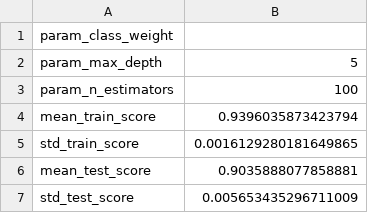
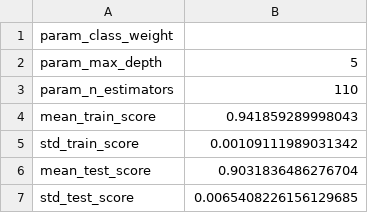
Before and after one commit to UBC-MDS/DSCI522_309, a CSV file: results/GridSearchCV.csv, drawn as a sheet.

```diff
--- a/results/GridSearchCV.csv
+++ b/results/GridSearchCV.csv
@@ -2,6 +2,6 @@ param_class_weight,
 param_max_depth,5
-param_n_estimators,100
-mean_train_score,0.9396035873423794
-std_train_score,0.0016129280181649865
-mean_test_score,0.9035888077858881
-std_test_score,0.005653435296711009
+param_n_estimators,110
+mean_train_score,0.941859289998043
+std_train_score,0.00109111989031342
+mean_test_score,0.9031836486276704
+std_test_score,0.0065408226156129685
```
Also changed, not shown: results/Feature_Imp.csv, results/ROC_test_data.csv, 9 other files.
